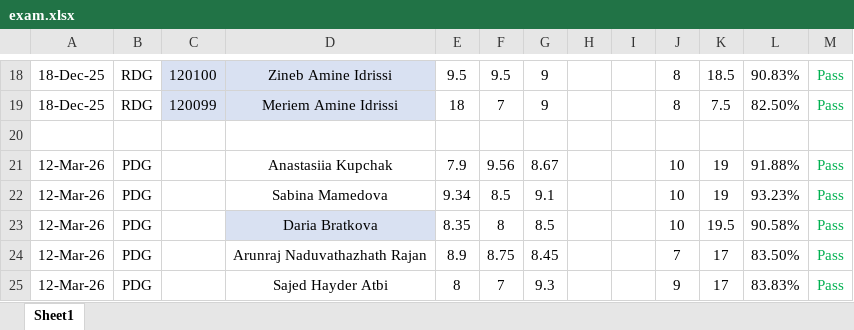
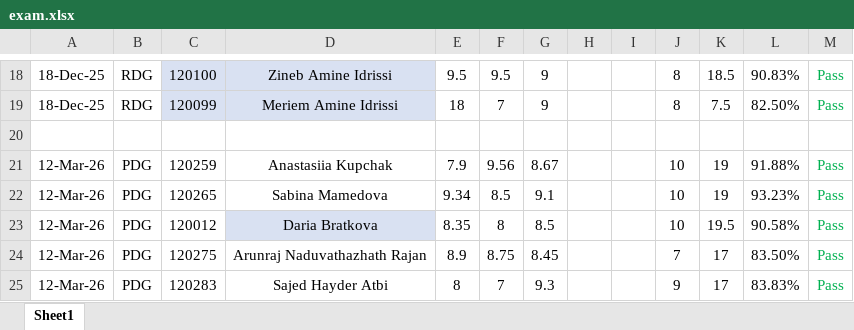
Before and after one commit to fayssalz/IGI, an Excel workbook: exam.xlsx, sheet Sheet1, drawn as a sheet; only a part is shown, gaps mark what is left out; values as stored, in another font and other column widths than the file's, no borders; the diff names each change by its address in the sheet, - before the commit and + after, or states it on an @@ line.

Commit message:
Add files via upload

```diff
--- a/exam.xlsx (sheet Sheet1)
+++ b/exam.xlsx (sheet Sheet1)
-C21: (empty)
+C21: 120259
-C22: (empty)
+C22: 120265
-C23: (empty)
+C23: 120012
-C24: (empty)
+C24: 120275
-C25: (empty)
+C25: 120283
```
